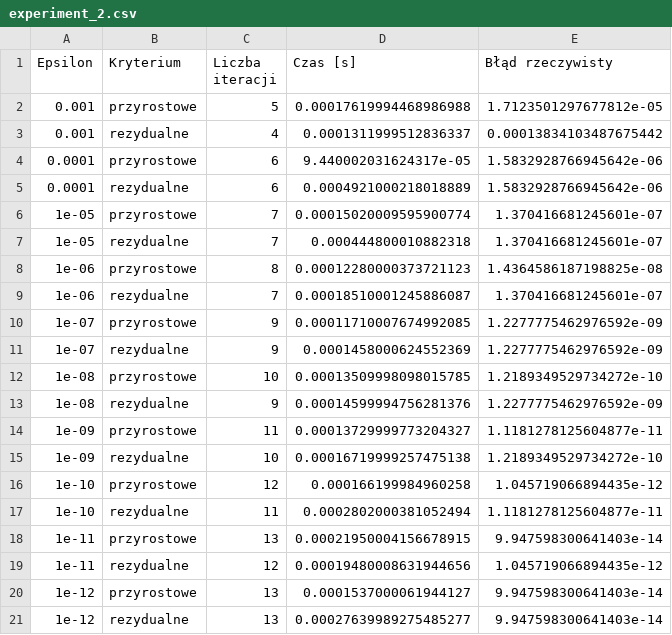
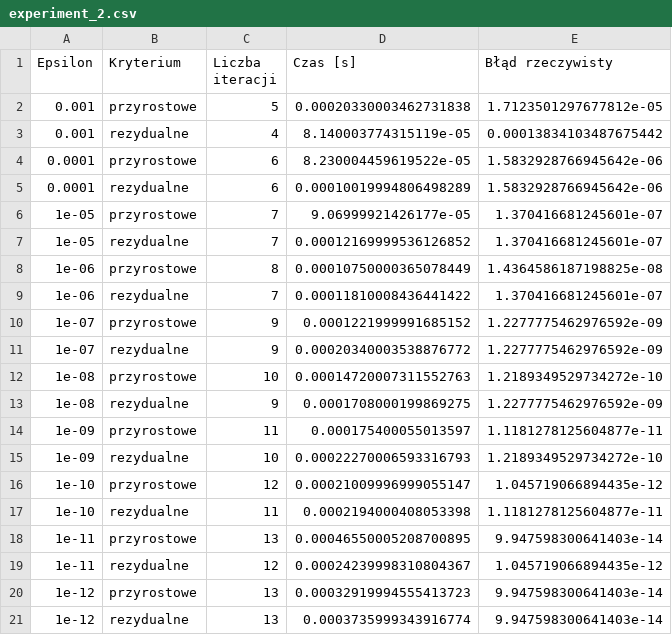
Before and after one commit to Veexeq/MOwNiT, a CSV file: lab9-linear-systems-v2/output/data/experiment_2.csv, drawn as a sheet.

```diff
--- a/lab9-linear-systems-v2/output/data/experiment_2.csv
+++ b/lab9-linear-systems-v2/output/data/experiment_2.csv
@@ -1,21 +1,21 @@
 Epsilon,Kryterium,Liczba iteracji,Czas [s],Błąd rzeczywisty
-0.001,przyrostowe,5,0.00017619994468986988,1.7123501297677812e-05
-0.001,rezydualne,4,0.0001311999512836337,0.00013834103487675442
-0.0001,przyrostowe,6,9.440002031624317e-05,1.5832928766945642e-06
-0.0001,rezydualne,6,0.0004921000218018889,1.5832928766945642e-06
-1e-05,przyrostowe,7,0.00015020009595900774,1.370416681245601e-07
-1e-05,rezydualne,7,0.000444800010882318,1.370416681245601e-07
-1e-06,przyrostowe,8,0.00012280000373721123,1.4364586187198825e-08
-1e-06,rezydualne,7,0.00018510001245886087,1.370416681245601e-07
-1e-07,przyrostowe,9,0.00011710007674992085,1.2277775462976592e-09
-1e-07,rezydualne,9,0.0001458000624552369,1.2277775462976592e-09
-1e-08,przyrostowe,10,0.00013509998098015785,1.2189349529734272e-10
-1e-08,rezydualne,9,0.00014599994756281376,1.2277775462976592e-09
-1e-09,przyrostowe,11,0.00013729999773204327,1.1181278125604877e-11
-1e-09,rezydualne,10,0.00016719999257475138,1.2189349529734272e-10
-1e-10,przyrostowe,12,0.000166199984960258,1.045719066894435e-12
-1e-10,rezydualne,11,0.0002802000381052494,1.1181278125604877e-11
-1e-11,przyrostowe,13,0.00021950004156678915,9.947598300641403e-14
-1e-11,rezydualne,12,0.00019480008631944656,1.045719066894435e-12
-1e-12,przyrostowe,13,0.0001537000061944127,9.947598300641403e-14
-1e-12,rezydualne,13,0.00027639989275485277,9.947598300641403e-14
+0.001,przyrostowe,5,0.00020330003462731838,1.7123501297677812e-05
+0.001,rezydualne,4,8.140003774315119e-05,0.00013834103487675442
+0.0001,przyrostowe,6,8.230004459619522e-05,1.5832928766945642e-06
+0.0001,rezydualne,6,0.00010019994806498289,1.5832928766945642e-06
+1e-05,przyrostowe,7,9.06999921426177e-05,1.370416681245601e-07
+1e-05,rezydualne,7,0.00012169999536126852,1.370416681245601e-07
+1e-06,przyrostowe,8,0.00010750000365078449,1.4364586187198825e-08
+1e-06,rezydualne,7,0.00011810008436441422,1.370416681245601e-07
+1e-07,przyrostowe,9,0.0001221999991685152,1.2277775462976592e-09
+1e-07,rezydualne,9,0.00020340003538876772,1.2277775462976592e-09
+1e-08,przyrostowe,10,0.00014720007311552763,1.2189349529734272e-10
+1e-08,rezydualne,9,0.0001708000199869275,1.2277775462976592e-09
+1e-09,przyrostowe,11,0.000175400055013597,1.1181278125604877e-11
+1e-09,rezydualne,10,0.00022270006593316793,1.2189349529734272e-10
+1e-10,przyrostowe,12,0.00021009996999055147,1.045719066894435e-12
+1e-10,rezydualne,11,0.0002194000408053398,1.1181278125604877e-11
+1e-11,przyrostowe,13,0.00046550005208700895,9.947598300641403e-14
+1e-11,rezydualne,12,0.00024239998310804367,1.045719066894435e-12
+1e-12,przyrostowe,13,0.00032919994555413723,9.947598300641403e-14
+1e-12,rezydualne,13,0.0003735999343916774,9.947598300641403e-14
```
Also changed, not shown: lab9-linear-systems-v2/output/data/experiment_1.csv, 4 other files.
